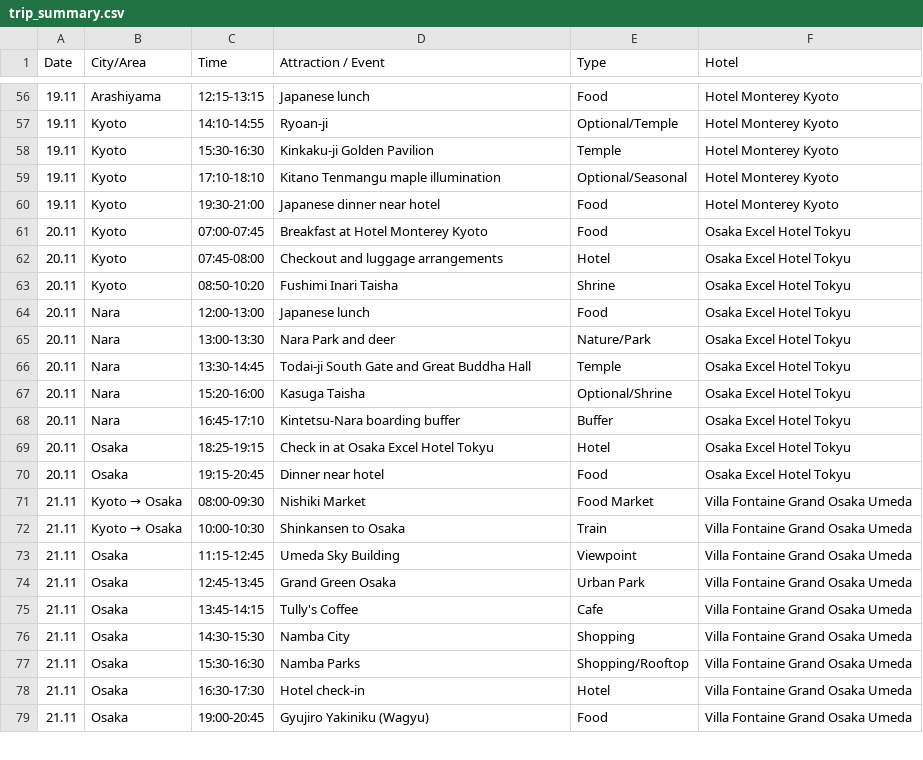
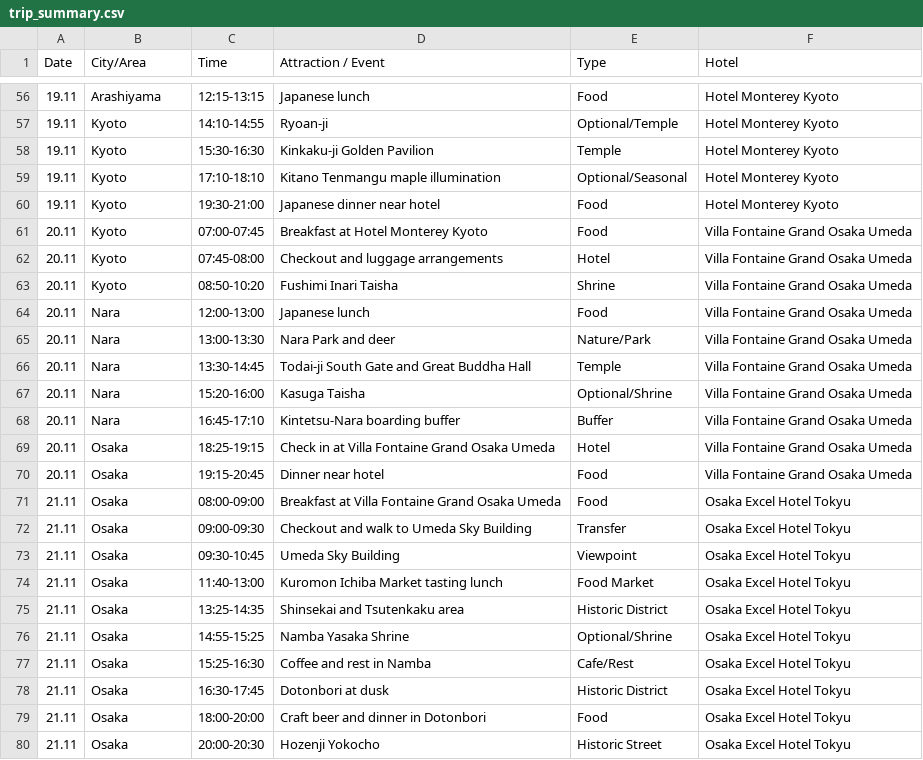
Before and after one commit to gilshenkar76/japan2026, a CSV file: trip_summary.csv, drawn as a sheet; only a part is shown, gaps mark what is left out; the diff covers the shown part only.

Commit message:
Replace November 21 Osaka itinerary

```diff
--- a/trip_summary.csv
+++ b/trip_summary.csv
@@ -60,20 +60,21 @@ Date,City/Area,Time,Attraction / Event,Type,Hotel
 19.11,Kyoto,19:30-21:00,Japanese dinner near hotel,Food,Hotel Monterey Kyoto
-20.11,Kyoto,07:00-07:45,Breakfast at Hotel Monterey Kyoto,Food,Osaka Excel Hotel Tokyu
-20.11,Kyoto,07:45-08:00,Checkout and luggage arrangements,Hotel,Osaka Excel Hotel Tokyu
-20.11,Kyoto,08:50-10:20,Fushimi Inari Taisha,Shrine,Osaka Excel Hotel Tokyu
-20.11,Nara,12:00-13:00,Japanese lunch,Food,Osaka Excel Hotel Tokyu
-20.11,Nara,13:00-13:30,Nara Park and deer,Nature/Park,Osaka Excel Hotel Tokyu
-20.11,Nara,13:30-14:45,Todai-ji South Gate and Great Buddha Hall,Temple,Osaka Excel Hotel Tokyu
-20.11,Nara,15:20-16:00,Kasuga Taisha,Optional/Shrine,Osaka Excel Hotel Tokyu
-20.11,Nara,16:45-17:10,Kintetsu-Nara boarding buffer,Buffer,Osaka Excel Hotel Tokyu
-20.11,Osaka,18:25-19:15,Check in at Osaka Excel Hotel Tokyu,Hotel,Osaka Excel Hotel Tokyu
-20.11,Osaka,19:15-20:45,Dinner near hotel,Food,Osaka Excel Hotel Tokyu
-21.11,Kyoto → Osaka,08:00-09:30,Nishiki Market,Food Market,Villa Fontaine Grand Osaka Umeda
-21.11,Kyoto → Osaka,10:00-10:30,Shinkansen to Osaka,Train,Villa Fontaine Grand Osaka Umeda
-21.11,Osaka,11:15-12:45,Umeda Sky Building,Viewpoint,Villa Fontaine Grand Osaka Umeda
-21.11,Osaka,12:45-13:45,Grand Green Osaka,Urban Park,Villa Fontaine Grand Osaka Umeda
-21.11,Osaka,13:45-14:15,Tully's Coffee,Cafe,Villa Fontaine Grand Osaka Umeda
-21.11,Osaka,14:30-15:30,Namba City,Shopping,Villa Fontaine Grand Osaka Umeda
-21.11,Osaka,15:30-16:30,Namba Parks,Shopping/Rooftop,Villa Fontaine Grand Osaka Umeda
-21.11,Osaka,16:30-17:30,Hotel check-in,Hotel,Villa Fontaine Grand Osaka Umeda
-21.11,Osaka,19:00-20:45,Gyujiro Yakiniku (Wagyu),Food,Villa Fontaine Grand Osaka Umeda
+20.11,Kyoto,07:00-07:45,Breakfast at Hotel Monterey Kyoto,Food,Villa Fontaine Grand Osaka Umeda
+20.11,Kyoto,07:45-08:00,Checkout and luggage arrangements,Hotel,Villa Fontaine Grand Osaka Umeda
+20.11,Kyoto,08:50-10:20,Fushimi Inari Taisha,Shrine,Villa Fontaine Grand Osaka Umeda
+20.11,Nara,12:00-13:00,Japanese lunch,Food,Villa Fontaine Grand Osaka Umeda
+20.11,Nara,13:00-13:30,Nara Park and deer,Nature/Park,Villa Fontaine Grand Osaka Umeda
+20.11,Nara,13:30-14:45,Todai-ji South Gate and Great Buddha Hall,Temple,Villa Fontaine Grand Osaka Umeda
+20.11,Nara,15:20-16:00,Kasuga Taisha,Optional/Shrine,Villa Fontaine Grand Osaka Umeda
+20.11,Nara,16:45-17:10,Kintetsu-Nara boarding buffer,Buffer,Villa Fontaine Grand Osaka Umeda
+20.11,Osaka,18:25-19:15,Check in at Villa Fontaine Grand Osaka Umeda,Hotel,Villa Fontaine Grand Osaka Umeda
+20.11,Osaka,19:15-20:45,Dinner near hotel,Food,Villa Fontaine Grand Osaka Umeda
+21.11,Osaka,08:00-09:00,Breakfast at Villa Fontaine Grand Osaka Umeda,Food,Osaka Excel Hotel Tokyu
+21.11,Osaka,09:00-09:30,Checkout and walk to Umeda Sky Building,Transfer,Osaka Excel Hotel Tokyu
+21.11,Osaka,09:30-10:45,Umeda Sky Building,Viewpoint,Osaka Excel Hotel Tokyu
+21.11,Osaka,11:40-13:00,Kuromon Ichiba Market tasting lunch,Food Market,Osaka Excel Hotel Tokyu
+21.11,Osaka,13:25-14:35,Shinsekai and Tsutenkaku area,Historic District,Osaka Excel Hotel Tokyu
+21.11,Osaka,14:55-15:25,Namba Yasaka Shrine,Optional/Shrine,Osaka Excel Hotel Tokyu
+21.11,Osaka,15:25-16:30,Coffee and rest in Namba,Cafe/Rest,Osaka Excel Hotel Tokyu
+21.11,Osaka,16:30-17:45,Dotonbori at dusk,Historic District,Osaka Excel Hotel Tokyu
+21.11,Osaka,18:00-20:00,Craft beer and dinner in Dotonbori,Food,Osaka Excel Hotel Tokyu
+21.11,Osaka,20:00-20:30,Hozenji Yokocho,Historic Street,Osaka Excel Hotel Tokyu
```
Also changed, not shown: 4 edited cells elsewhere in this file, trip_itinerary.csv, 1 other file.
